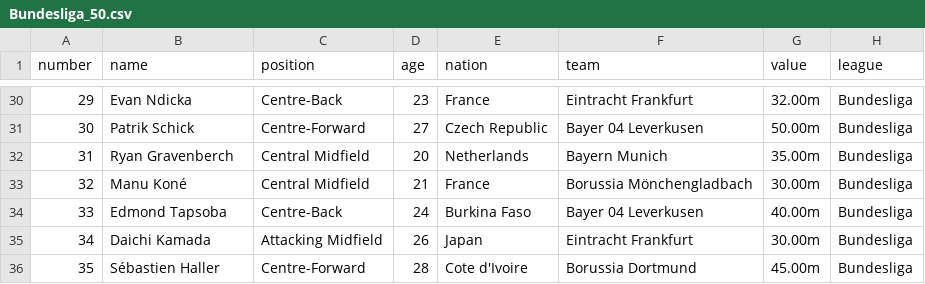
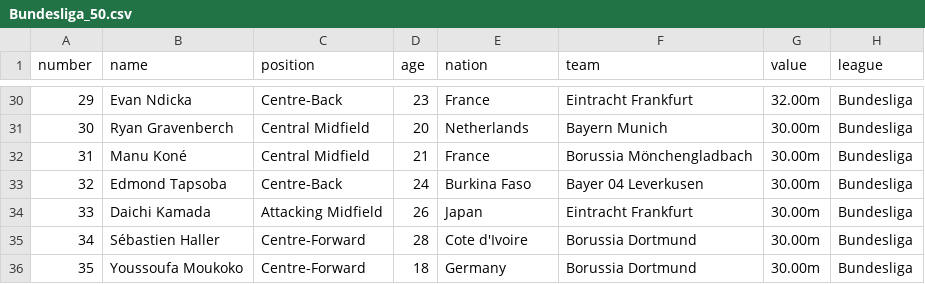
Before and after one commit to Minsoo0405/Django_basic, a CSV file: Web_crawling_csv/Bundesliga_50.csv, drawn as a sheet; only a part is shown, gaps mark what is left out; the diff covers the shown part only.

```diff
--- a/Web_crawling_csv/Bundesliga_50.csv
+++ b/Web_crawling_csv/Bundesliga_50.csv
@@ -30,7 +30,7 @@ number,name,position,age,nation,team,value,league
 29,Evan Ndicka,Centre-Back,23,France,Eintracht Frankfurt,32.00m,Bundesliga
-30,Patrik Schick,Centre-Forward,27,Czech Republic,Bayer 04 Leverkusen,50.00m,Bundesliga
-31,Ryan Gravenberch,Central Midfield,20,Netherlands,Bayern Munich,35.00m,Bundesliga
-32,Manu Koné,Central Midfield,21,France,Borussia Mönchengladbach,30.00m,Bundesliga
-33,Edmond Tapsoba,Centre-Back,24,Burkina Faso,Bayer 04 Leverkusen,40.00m,Bundesliga
-34,Daichi Kamada,Attacking Midfield,26,Japan,Eintracht Frankfurt,30.00m,Bundesliga
-35,Sébastien Haller,Centre-Forward,28,Cote d'Ivoire,Borussia Dortmund,45.00m,Bundesliga
+30,Ryan Gravenberch,Central Midfield,20,Netherlands,Bayern Munich,30.00m,Bundesliga
+31,Manu Koné,Central Midfield,21,France,Borussia Mönchengladbach,30.00m,Bundesliga
+32,Edmond Tapsoba,Centre-Back,24,Burkina Faso,Bayer 04 Leverkusen,30.00m,Bundesliga
+33,Daichi Kamada,Attacking Midfield,26,Japan,Eintracht Frankfurt,30.00m,Bundesliga
+34,Sébastien Haller,Centre-Forward,28,Cote d'Ivoire,Borussia Dortmund,30.00m,Bundesliga
+35,Youssoufa Moukoko,Centre-Forward,18,Germany,Borussia Dortmund,30.00m,Bundesliga
```
Also changed, not shown: 98 edited cells elsewhere in this file, Web_crawling_csv/KLeague1_50.csv, Web_crawling_csv/LaLiga_50.csv, 11 other files.
